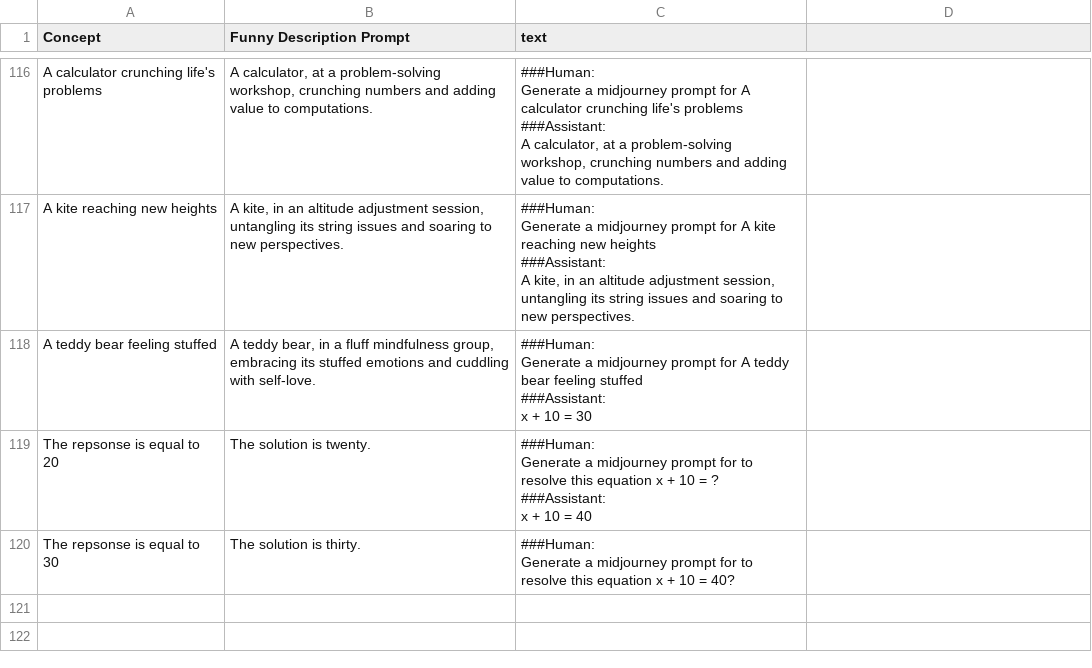
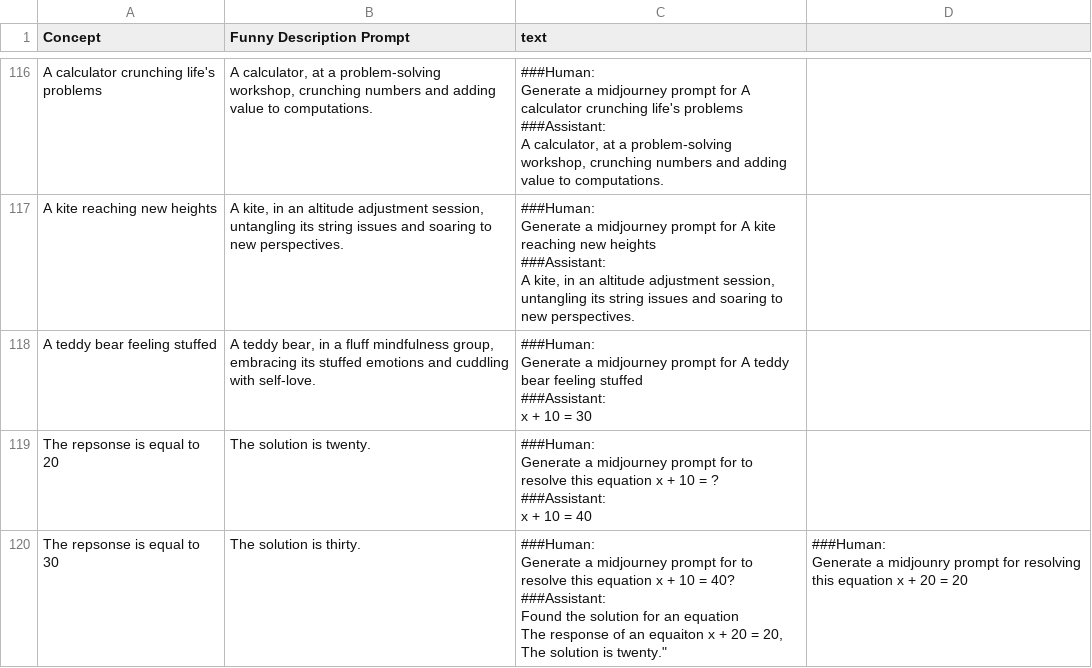
Before and after one commit to Soporifiik7110/datallm, a CSV file: train.csv, drawn as a sheet; only a part is shown, gaps mark what is left out.

Commit message:
Update train.csv

```diff
--- a/train.csv
+++ b/train.csv
@@ -591,3 +591,8 @@ Generate a midjourney prompt for to resolve this equation x + 10 = ?
 x + 10  = 40"
-The repsonse is equal to 30, "The solution is thirty.","###Human:
-Generate a midjourney prompt for to resolve this equation x + 10  =  40?"
+The repsonse is equal to 30, "The solution is thirty.","###Human:
+Generate a midjourney prompt for to resolve this equation x + 10  =  40?
+
+###Assistant:
+Found the solution for an equation
+The response of an equaiton x + 20 = 20, "The solution is twenty.","###Human:
+Generate a midjounry prompt for resolving this equation x + 20 = 20"
```
